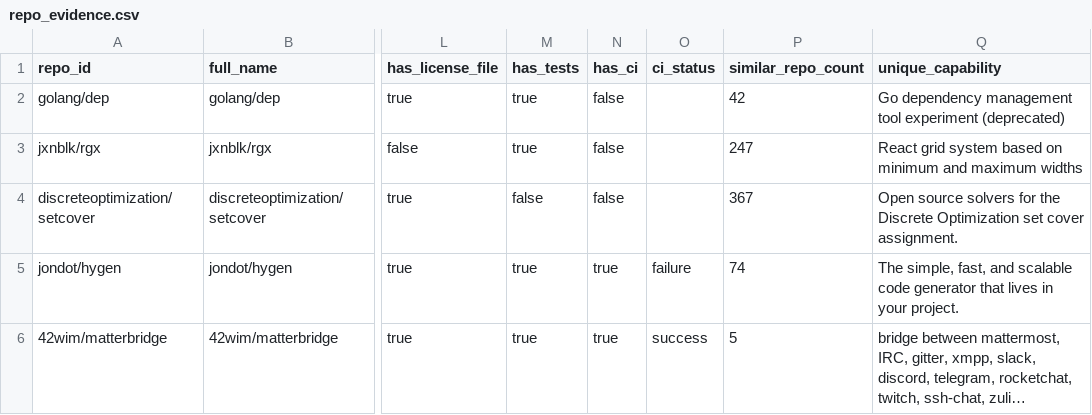
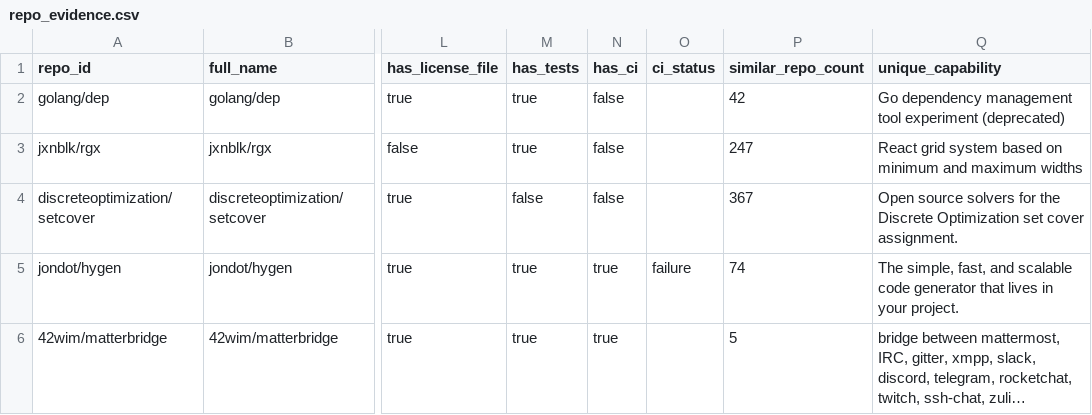
Before and after one commit to Fu93/phoenixrepo, a CSV file: data/real/repo_evidence.csv, drawn as a sheet; only a part is shown, gaps mark what is left out; long unchanged cells end in …; the diff names each change by its address in the sheet, - before the commit and + after, or states it on an @@ line.

```diff
--- a/data/real/repo_evidence.csv
+++ b/data/real/repo_evidence.csv
-O6 (ci_status): success
+O6 (ci_status): (empty)
```
Also changed, not shown: data/real/revival_signals.csv, 13 other files.
